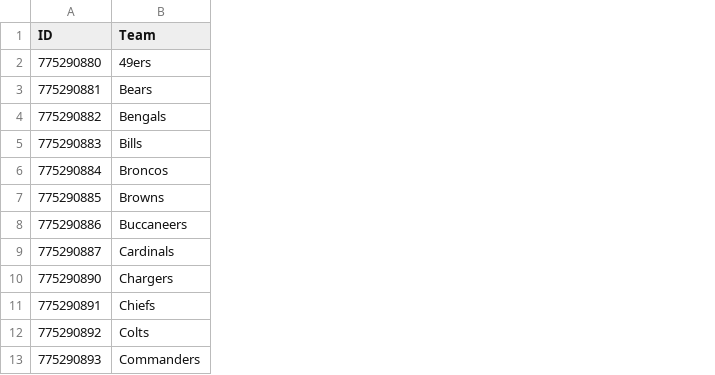
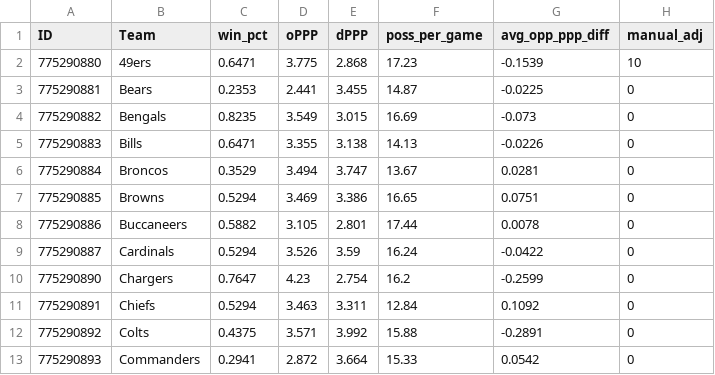
Before and after one commit to crm199/tiebreaker-api, a CSV file: TeamIDMap.csv, drawn as a sheet; only a part is shown; the diff names each change by its address in the sheet, - before the commit and + after, or states it on an @@ line.

```diff
--- a/TeamIDMap.csv
+++ b/TeamIDMap.csv
+column C (win_pct), rows 2-13: 0.6471 | 0.2353 | 0.8235 | 0.6471 | 0.3529 | 0.5294 | 0.5882 | 0.5294 | 0.7647 | 0.5294 | 0.4375 | 0.2941
+column D (oPPP), rows 2-13: 3.775 | 2.441 | 3.549 | 3.355 | 3.494 | 3.469 | 3.105 | 3.526 | 4.23 | 3.463 | 3.571 | 2.872
+column E (dPPP), rows 2-13: 2.868 | 3.455 | 3.015 | 3.138 | 3.747 | 3.386 | 2.801 | 3.59 | 2.754 | 3.311 | 3.992 | 3.664
+column F (poss_per_game), rows 2-13: 17.23 | 14.87 | 16.69 | 14.13 | 13.67 | 16.65 | 17.44 | 16.24 | 16.2 | 12.84 | 15.88 | 15.33
+column G (avg_opp_ppp_diff), rows 2-13: -0.1539 | -0.0225 | -0.073 | -0.0226 | 0.0281 | 0.0751 | 0.0078 | -0.0422 | -0.2599 | 0.1092 | -0.2891 | 0.0542
+column H (manual_adj), rows 2-13: 10 | 0 | 0 | 0 | 0 | 0 | 0 | 0 | 0 | 0 | 0 | 0
```
Also changed, not shown: 3 other files.
